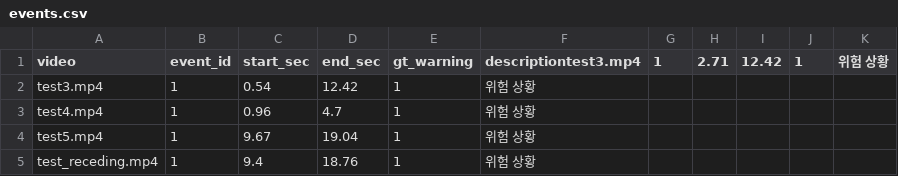
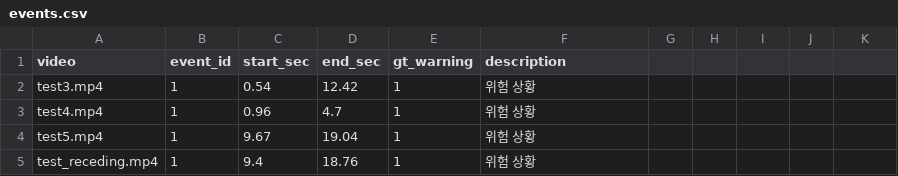
Before and after one commit to nowybb/2026_MEIT_SenseOn_AI, a CSV file: evaluation/ground_truth/events.csv, drawn as a sheet.

Commit message:
fix: csv format

```diff
--- a/evaluation/ground_truth/events.csv
+++ b/evaluation/ground_truth/events.csv
@@ -1,2 +1,2 @@
-video,event_id,start_sec,end_sec,gt_warning,descriptiontest3.mp4,1,2.71,12.42,1,위험 상황
+video,event_id,start_sec,end_sec,gt_warning,description
 test3.mp4,1,0.54,12.42,1,위험 상황
```
